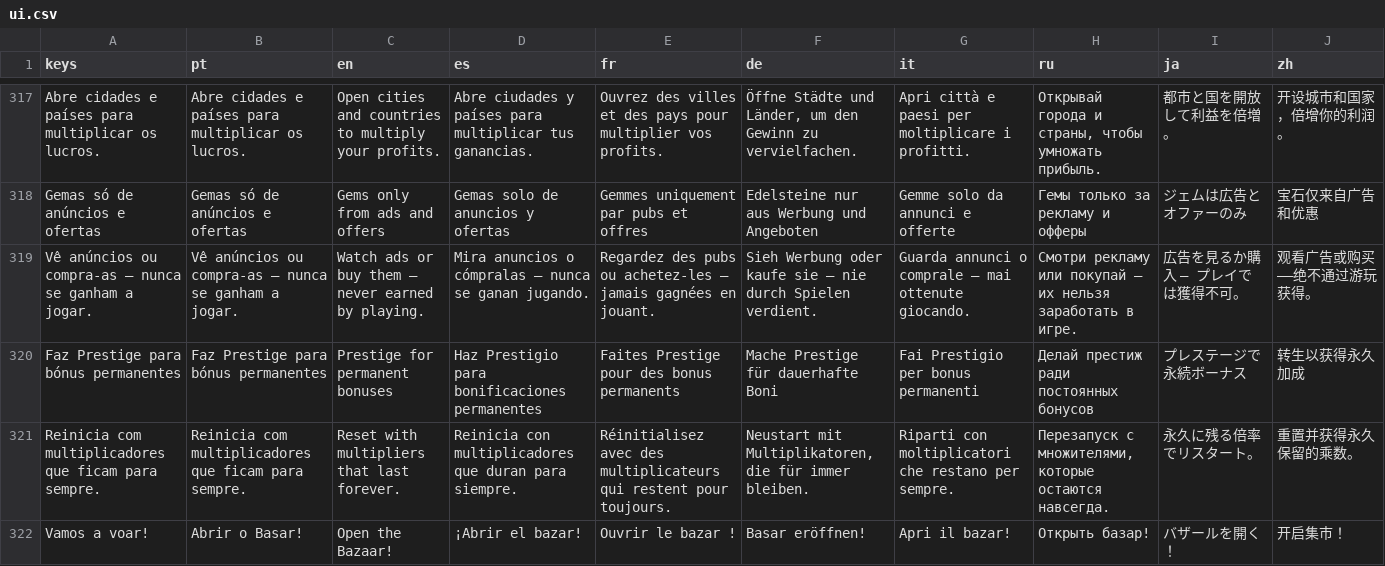
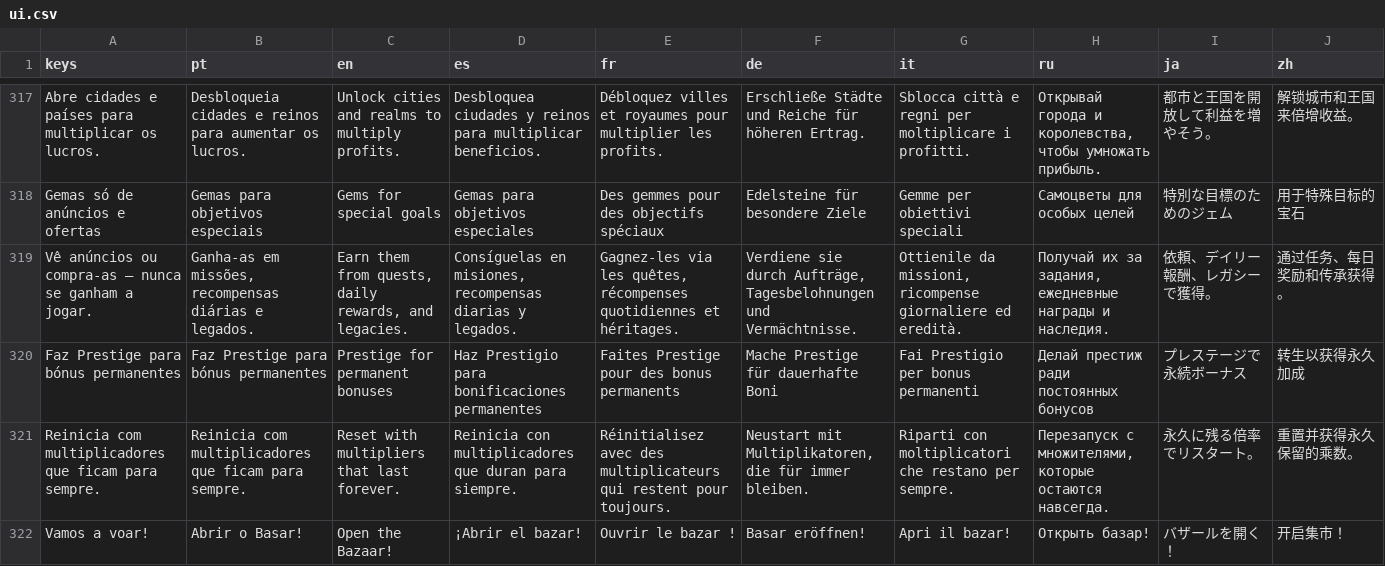
Before and after one commit to phallas91/fantasy-tycoon, a CSV file: translations/ui.csv, drawn as a sheet; only a part is shown, gaps mark what is left out; the diff covers the shown part only; the diff names each change by its address in the sheet, - before the commit and + after, or states it on an @@ line.

```diff
--- a/translations/ui.csv
+++ b/translations/ui.csv
-B317 (pt): Abre cidades e países para multiplicar os lucros.
+B317 (pt): Desbloqueia cidades e reinos para aumentar os lucros.
-C317 (en): Open cities and countries to multiply your profits.
+C317 (en): Unlock cities and realms to multiply profits.
-D317 (es): Abre ciudades y países para multiplicar tus ganancias.
+D317 (es): Desbloquea ciudades y reinos para multiplicar beneficios.
-E317 (fr): Ouvrez des villes et des pays pour multiplier vos profits.
+E317 (fr): Débloquez villes et royaumes pour multiplier les profits.
-F317 (de): Öffne Städte und Länder, um den Gewinn zu vervielfachen.
+F317 (de): Erschließe Städte und Reiche für höheren Ertrag.
-G317 (it): Apri città e paesi per moltiplicare…
+G317 (it): Sblocca città e regni per moltiplicare…
-H317 (ru): …города и страны, чтобы умножать…
+H317 (ru): …города и королевства, чтобы умножать…
-I317 (ja): 都市と国を開放して利益を倍増。
+I317 (ja): 都市と王国を開放して利益を増やそう。
-J317 (zh): 开设城市和国家，倍增你的利润。
+J317 (zh): 解锁城市和王国来倍增收益。
-B318 (pt): Gemas só de anúncios e ofertas
+B318 (pt): Gemas para objetivos especiais
-C318 (en): Gems only from ads and offers
+C318 (en): Gems for special goals
-D318 (es): Gemas solo de anuncios y ofertas
+D318 (es): Gemas para objetivos especiales
-E318 (fr): Gemmes uniquement par pubs et offres
+E318 (fr): Des gemmes pour des objectifs spéciaux
-F318 (de): Edelsteine nur aus Werbung und Angeboten
+F318 (de): Edelsteine für besondere Ziele
-G318 (it): Gemme solo da annunci e offerte
+G318 (it): Gemme per obiettivi speciali
-H318 (ru): Гемы только за рекламу и офферы
+H318 (ru): Самоцветы для особых целей
-I318 (ja): ジェムは広告とオファーのみ
+I318 (ja): 特別な目標のためのジェム
-J318 (zh): 宝石仅来自广告和优惠
+J318 (zh): 用于特殊目标的宝石
-B319 (pt): Vê anúncios ou compra-as — nunca se ganham a jogar.
+B319 (pt): Ganha-as em missões, recompensas diárias e legados.
-C319 (en): Watch ads or buy them — never earned by playing.
+C319 (en): Earn them from quests, daily rewards, and legacies.
-D319 (es): Mira anuncios o cómpralas — nunca se ganan jugando.
+D319 (es): Consíguelas en misiones, recompensas diarias y legados.
-E319 (fr): Regardez des pubs ou achetez-les — jamais gagnées en jouant.
+E319 (fr): Gagnez-les via les quêtes, récompenses quotidiennes et héritages.
-F319 (de): Sieh Werbung oder kaufe sie — nie durch Spielen verdient.
+F319 (de): Verdiene sie durch Aufträge, Tagesbelohnungen und Vermächtnisse.
-G319 (it): Guarda annunci o comprale — mai ottenute giocando.
+G319 (it): Ottienile da missioni, ricompense giornaliere ed eredità.
-H319 (ru): Смотри рекламу или покупай — их нельзя заработать в игре.
+H319 (ru): Получай их за задания, ежедневные награды и наследия.
-I319 (ja): 広告を見るか購入 — プレイでは獲得不可。
+I319 (ja): 依頼、デイリー報酬、レガシーで獲得。
-J319 (zh): 观看广告或购买——绝不通过游玩获得。
+J319 (zh): 通过任务、每日奖励和传承获得。
```
Also changed, not shown: 27 edited cells elsewhere in this file, 1 other file.
